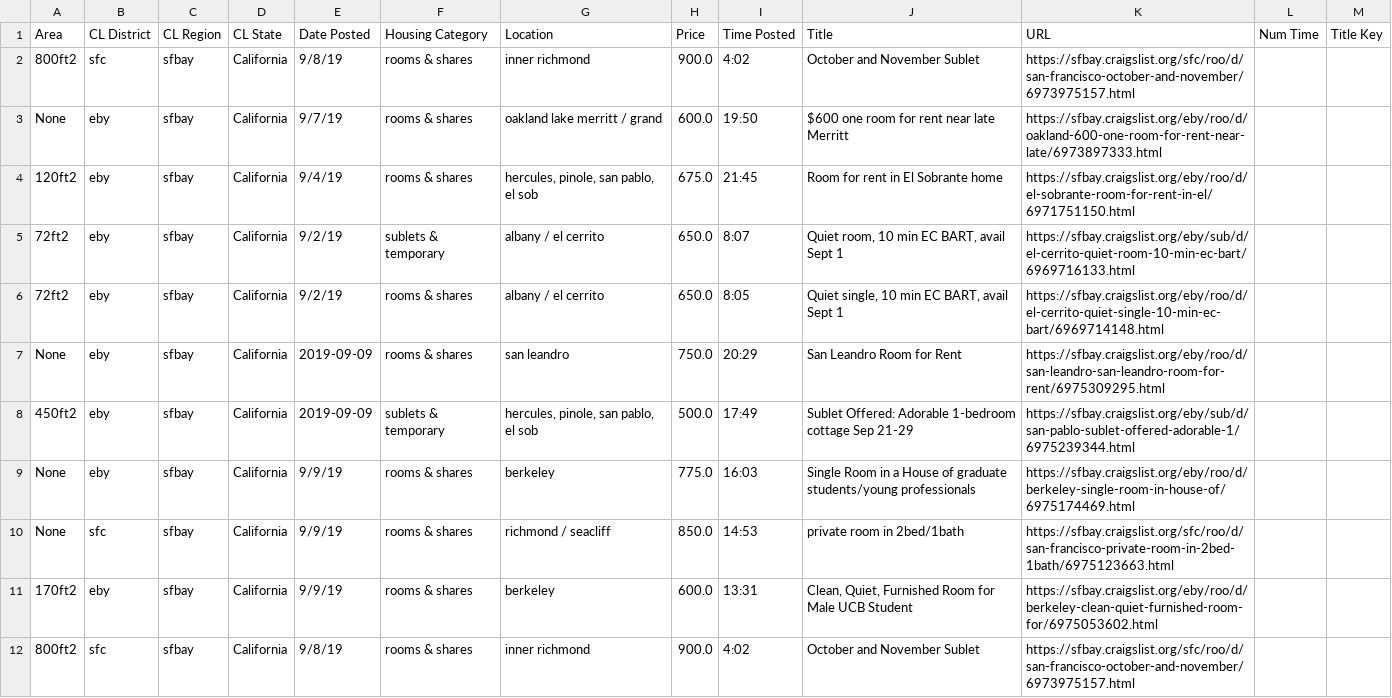
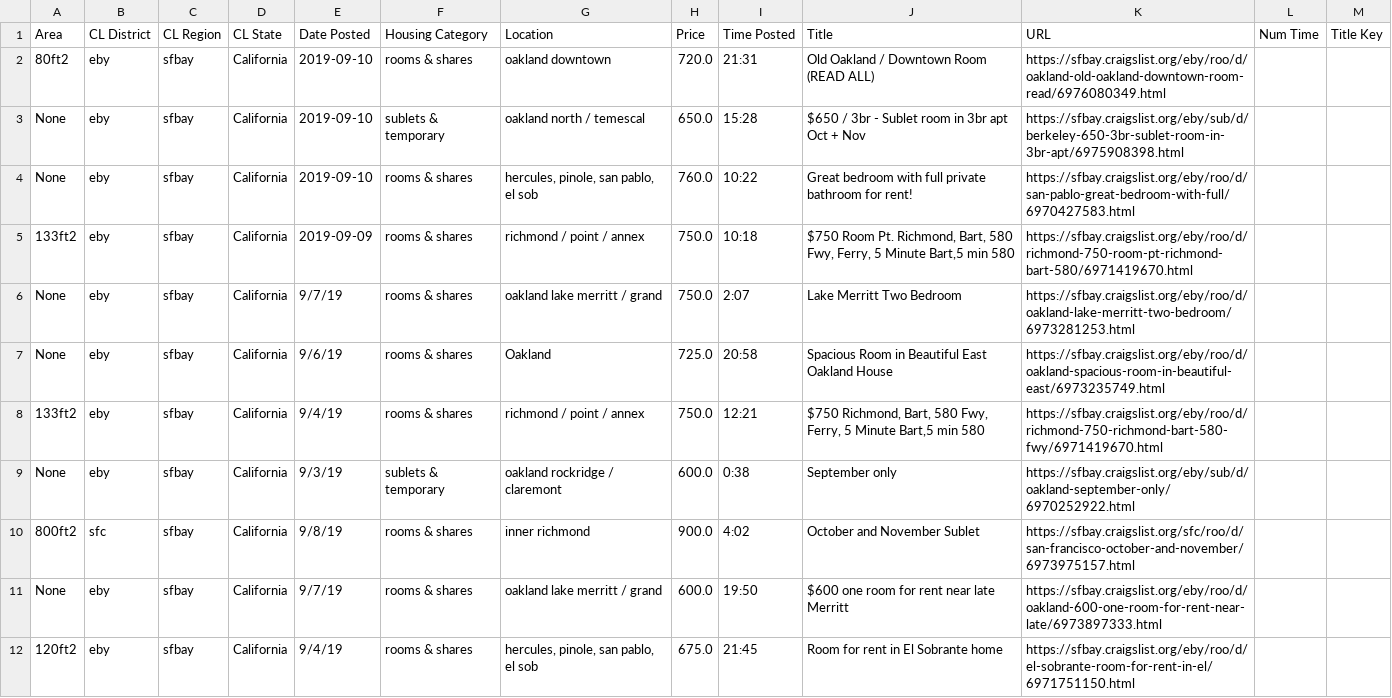
Before and after one commit to irahorecka/auto-craigslist-housing, a CSV file: py3.7/single_room_csv/Significant Deals/significant posts.csv, drawn as a sheet; only a part is shown; the shorter side is filled out with more unchanged rows; the diff names each change by its address in the sheet, - before the commit and + after, or states it on an @@ line.

```diff
--- a/py3.7/single_room_csv/Significant Deals/significant posts.csv
+++ b/py3.7/single_room_csv/Significant Deals/significant posts.csv
+row 2: 80ft2 | eby | sfbay | California | 2019-09-10 | rooms & shares | oakland downtown | 720.0 | 21:31 | Old Oakland / Downtown Room (READ ALL) | https://sfbay.craigslist.org/eby/roo/d/oakland-old-oakland-downtown-room-read/6976080349.html
+row 3: None | eby | sfbay | California | 2019-09-10 | sublets & temporary | oakland north / temescal | 650.0 | 15:28 | $650 / 3br - Sublet room in 3br apt Oct + Nov | https://sfbay.craigslist.org/eby/sub/d/berkeley-650-3br-sublet-room-in-3br-apt/6975908398.html
+row 4: None | eby | sfbay | California | 2019-09-10 | rooms & shares | hercules, pinole, san pablo, el sob | 760.0 | 10:22 | Great bedroom with full private bathroom for rent! | https://sfbay.craigslist.org/eby/roo/d/san-pablo-great-bedroom-with-full/6970427583.html
+row 5: 133ft2 | eby | sfbay | California | 2019-09-09 | rooms & shares | richmond / point / annex | 750.0 | 10:18 | $750 Room Pt. Richmond, Bart, 580 Fwy, Ferry, 5 Minute Bart,5 min 580 | https://sfbay.craigslist.org/eby/roo/d/richmond-750-room-pt-richmond-bart-580/6971419670.html
+row 6: None | eby | sfbay | California | 9/7/19 | rooms & shares | oakland lake merritt / grand | 750.0 | 2:07 | Lake Merritt Two Bedroom | https://sfbay.craigslist.org/eby/roo/d/oakland-lake-merritt-two-bedroom/6973281253.html
+row 7: None | eby | sfbay | California | 9/6/19 | rooms & shares | Oakland | 725.0 | 20:58 | Spacious Room in Beautiful East Oakland House | https://sfbay.craigslist.org/eby/roo/d/oakland-spacious-room-in-beautiful-east/6973235749.html
+row 8: 133ft2 | eby | sfbay | California | 9/4/19 | rooms & shares | richmond / point / annex | 750.0 | 12:21 | $750 Richmond, Bart, 580 Fwy, Ferry, 5 Minute Bart,5 min 580 | https://sfbay.craigslist.org/eby/roo/d/richmond-750-richmond-bart-580-fwy/6971419670.html
+row 9: None | eby | sfbay | California | 9/3/19 | sublets & temporary | oakland rockridge / claremont | 600.0 | 0:38 | September only | https://sfbay.craigslist.org/eby/sub/d/oakland-september-only/6970252922.html
```
Also changed, not shown: 6 other files.
